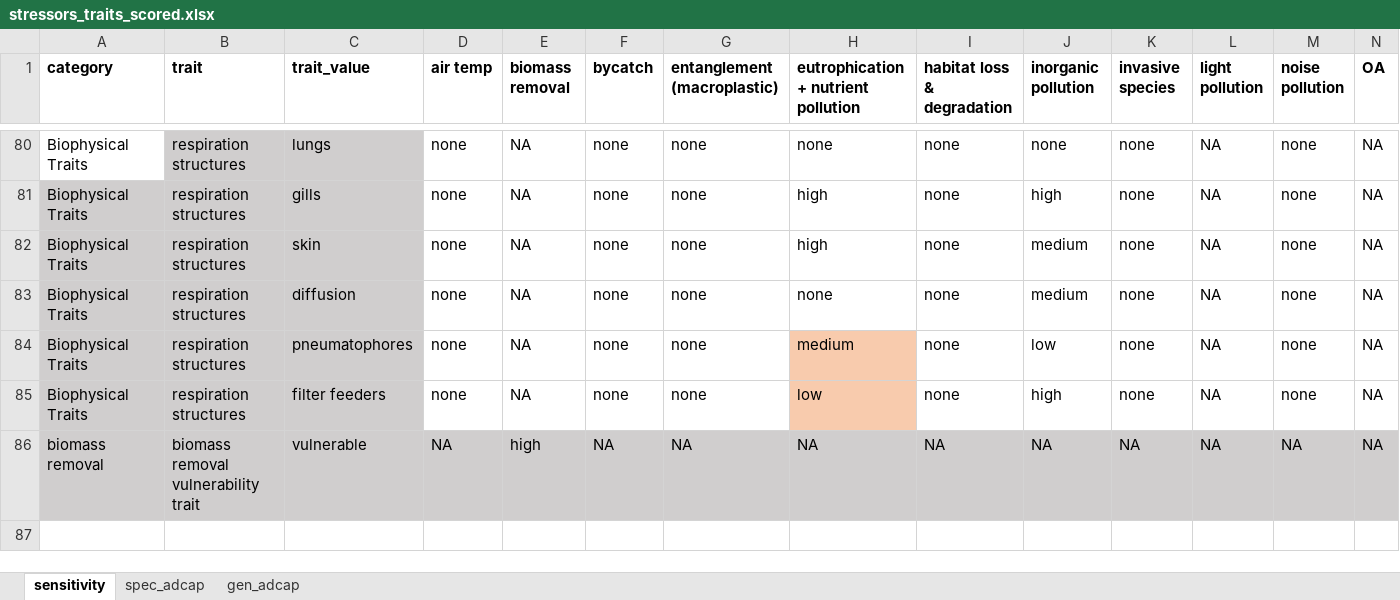
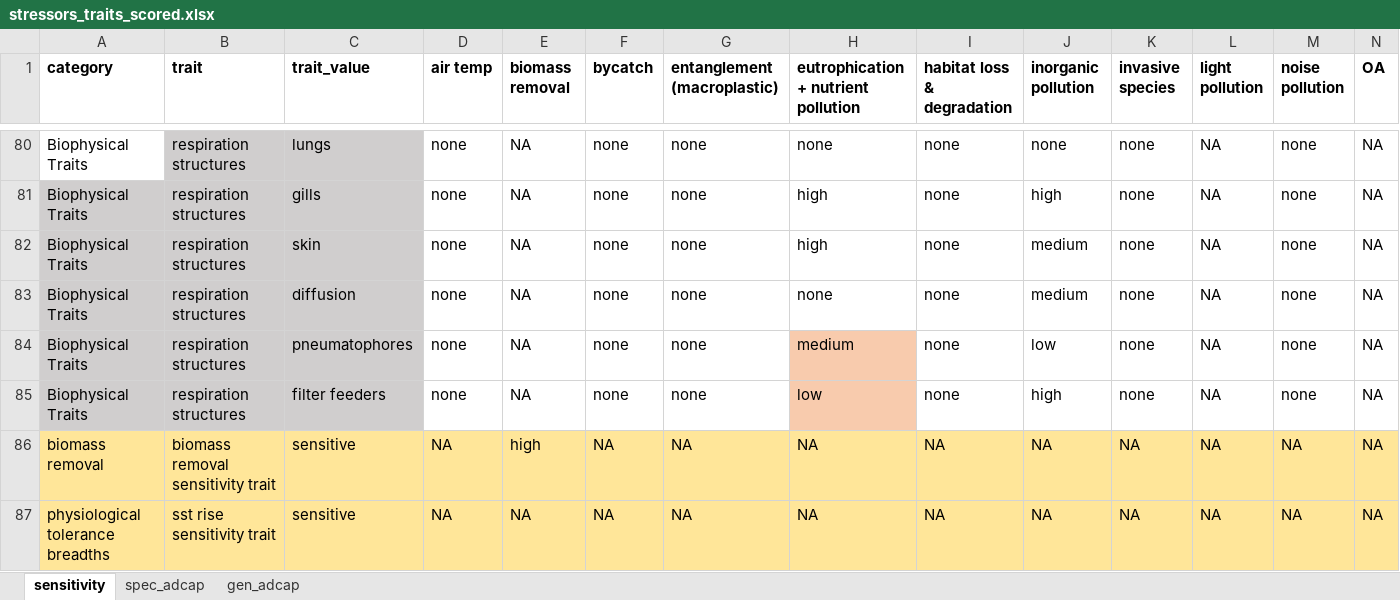
Before and after one commit to mapping-marine-spp-vuln/spp_vuln_framework, an Excel workbook: _raw_data/xlsx/stressors_traits_scored.xlsx, sheet sensitivity, drawn as a sheet; only a part is shown, gaps mark what is left out; values as stored, in another font and other column widths than the file's, no borders; rows hold the shown columns only; the diff covers the shown part only; the diff names each change by its address in the sheet, - before the commit and + after, or states it on an @@ line.

Commit message:
ugh forgot to make a row for the sst rise sensitivity trait
Former-commit-id: 39e12e7d00c37f8823141e469089ca2f2609dc41

```diff
--- a/_raw_data/xlsx/stressors_traits_scored.xlsx (sheet sensitivity)
+++ b/_raw_data/xlsx/stressors_traits_scored.xlsx (sheet sensitivity)
-A86:N86 fill: #D0CECE
+A86:N86 fill: #FFE699
-B86 (trait): biomass removal vulnerability trait
+B86 (trait): biomass removal sensitivity trait
-C86 (trait_value): vulnerable
+C86 (trait_value): sensitive
+row 87: physiological tolerance breadths | sst rise sensitivity trait | sensitive | NA | NA | NA | NA | NA | NA | NA | NA | NA | NA | NA
```
Also changed, not shown: cell formats elsewhere in this sheet.
